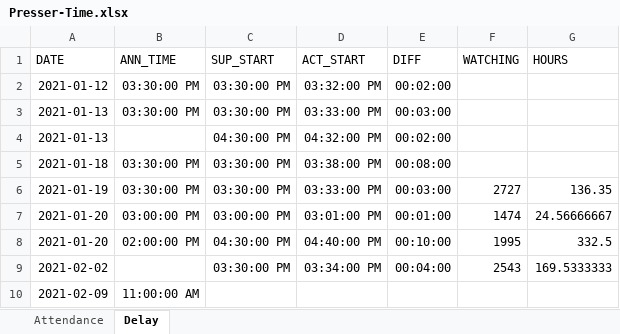
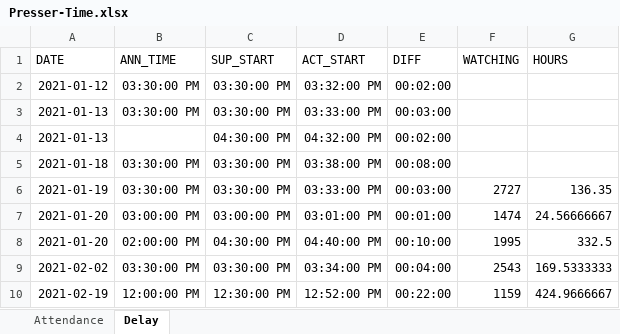
Before and after one commit to aryntoombs/Alberta-Press-Questions, an Excel workbook: Presser-Time.xlsx, sheet Delay, drawn as a sheet; values as stored, in another font and other column widths than the file's, no borders; removed rows and columns are numbered as before the commit, all else as after; the diff names each change by its address in the sheet, - before the commit and + after, or states it on an @@ line.

```diff
--- a/Presser-Time.xlsx (sheet Delay)
+++ b/Presser-Time.xlsx (sheet Delay)
-B9 (ANN_TIME): (empty)
+B9 (ANN_TIME): 03:30:00 PM
-row 10: 2021-02-09 | 11:00:00 AM
+row 10: 2021-02-19 | 12:00:00 PM | 12:30:00 PM | 12:52:00 PM | 00:22:00 | 1159 | 424.9666667
```
Also changed, not shown: sheet Attendance.
